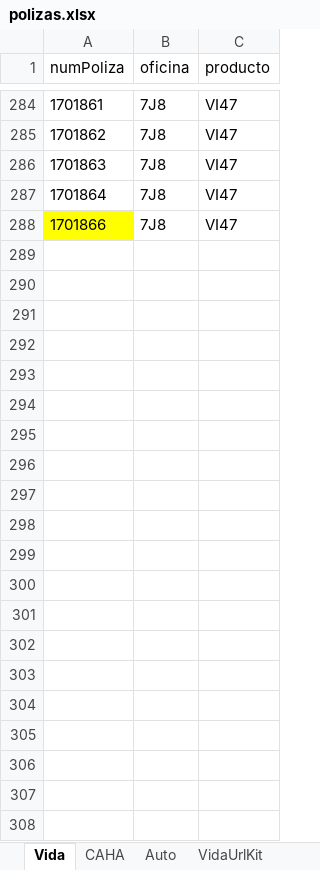
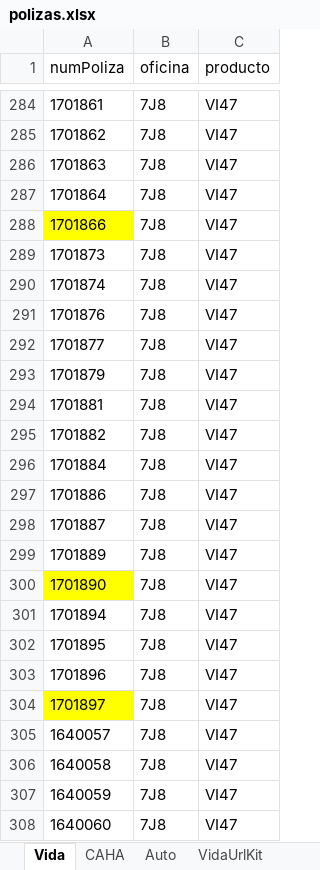
Before and after one commit to RobertoMVUltra/APF_APIS_SF_MulesoftV2, an Excel workbook: Data Files/polizas.xlsx, sheet Vida, drawn as a sheet; only a part is shown, gaps mark what is left out; values as stored, in another font and other column widths than the file's, no borders; the diff names each change by its address in the sheet, - before the commit and + after, or states it on an @@ line.

```diff
--- a/Data Files/polizas.xlsx (sheet Vida)
+++ b/Data Files/polizas.xlsx (sheet Vida)
+row 289: 1701873 | 7J8 | VI47
+row 290: 1701874 | 7J8 | VI47
+row 291: 1701876 | 7J8 | VI47
+row 292: 1701877 | 7J8 | VI47
+row 293: 1701879 | 7J8 | VI47
+row 294: 1701881 | 7J8 | VI47
+row 295: 1701882 | 7J8 | VI47
+row 296: 1701884 | 7J8 | VI47
+row 297: 1701886 | 7J8 | VI47
+row 298: 1701887 | 7J8 | VI47
+row 299: 1701889 | 7J8 | VI47
+row 300: 1701890 | 7J8 | VI47
+row 301: 1701894 | 7J8 | VI47
+row 302: 1701895 | 7J8 | VI47
+row 303: 1701896 | 7J8 | VI47
+row 304: 1701897 | 7J8 | VI47
+row 305: 1640057 | 7J8 | VI47
+row 306: 1640058 | 7J8 | VI47
+row 307: 1640059 | 7J8 | VI47
+row 308: 1640060 | 7J8 | VI47
```
Also changed, not shown: sheet VidaUrlKit, Data Files/insumosVida3.xlsx, 4 other files.
